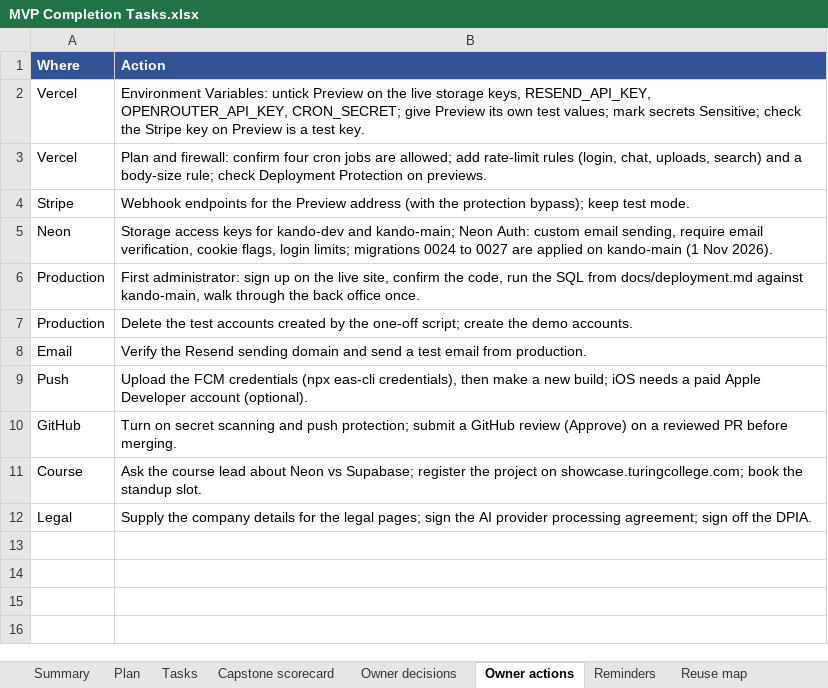
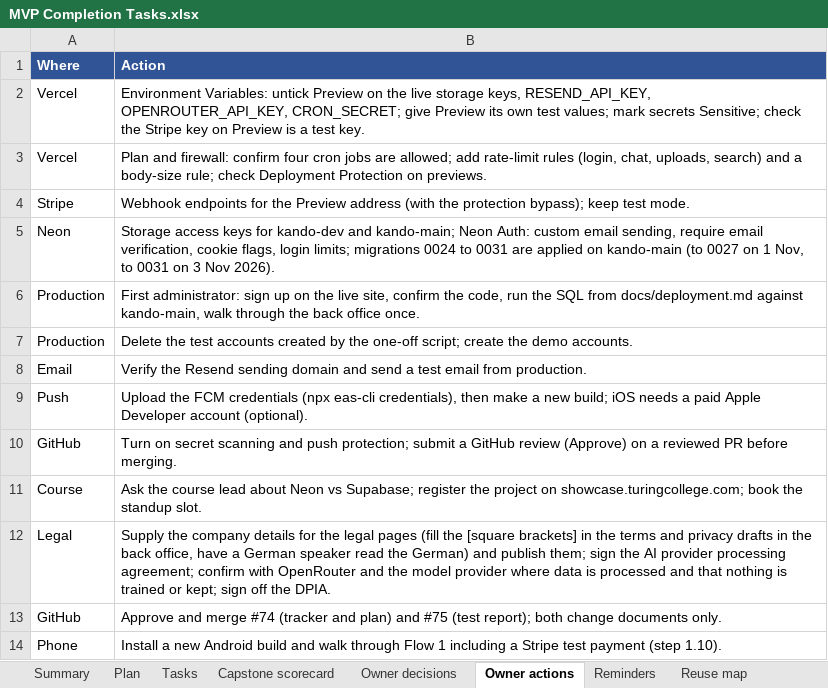
Before and after one commit to Liezljvv74/KANDO, an Excel workbook: Reports/MVP Completion Tasks.xlsx, sheet Owner actions, drawn as a sheet; values as stored, in another font and other column widths than the file's, no borders; the diff names each change by its address in the sheet, - before the commit and + after, or states it on an @@ line.

Commit message:
docs: MVP tracker - the 4 November audit and step 1.7 done (the audit never reached main with #74)

```diff
--- a/Reports/MVP Completion Tasks.xlsx (sheet Owner actions)
+++ b/Reports/MVP Completion Tasks.xlsx (sheet Owner actions)
-B5 (Action): …0024 to 0027 are applied on kando-main (1 Nov 2026).
+B5 (Action): …0024 to 0031 are applied on kando-main (to 0027 on 1 Nov, to 0031 on 3 Nov 2026).
-B12 (Action): …the legal pages; sign the AI provider processing agreement; sign off…
+B12 (Action): …the legal pages (fill the [square brackets] in the terms and privacy drafts in the back office, have a German speaker read the German) and publish them; sign the AI provider processing agreement; confirm with OpenRouter and the model provider where data is processed and that nothing is trained or kept; sign off…
+row 13: GitHub | Approve and merge #74 (tracker and plan) and #75 (test report); both change documents only.
+row 14: Phone | Install a new Android build and walk through Flow 1 including a Stripe test payment (step 1.10).
```
Also changed, not shown: sheet Tasks, sheet Plan, sheet Owner decisions, sheet Summary, sheet Change log, sheet Capstone scorecard, 3 other files.
